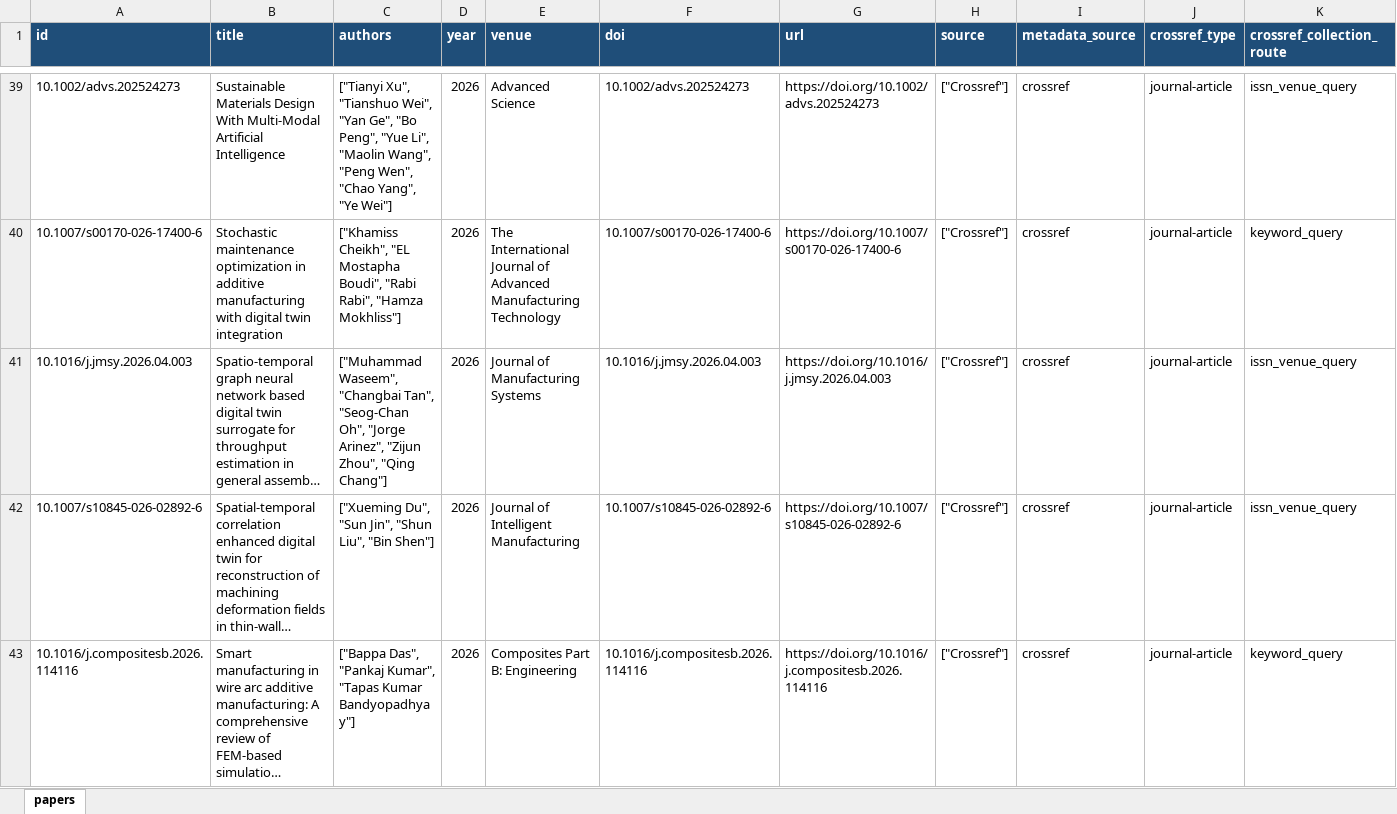
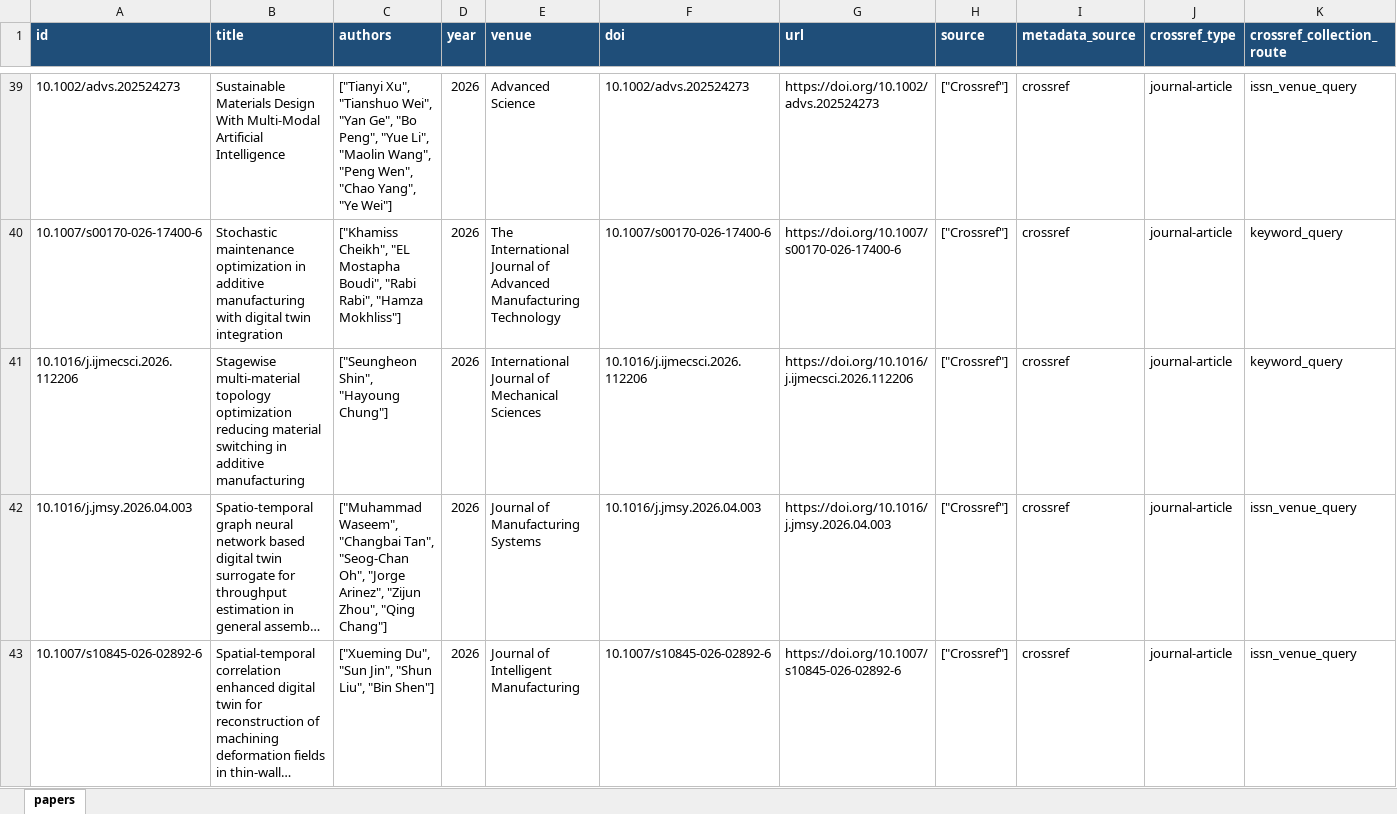
Before and after one commit to lko9911/GPT_Paper_research, an Excel workbook: data/papers.xlsx, sheet papers, drawn as a sheet; only a part is shown, gaps mark what is left out; the shorter side is filled out with more unchanged rows; long unchanged cells end in …; values as stored, in another font and other column widths than the file's, no borders; rows hold the shown columns only; the diff covers the shown part only; the diff names each change by its address in the sheet, - before the commit and + after, or states it on an @@ line.

```diff
--- a/data/papers.xlsx (sheet papers)
+++ b/data/papers.xlsx (sheet papers)
+row 41: 10.1016/j.ijmecsci.2026.112206 | Stagewise multi-material topology optimization reducing material switching in additive manufacturing | ["Seungheon Shin", "Hayoung Chung"] | 2026 | International Journal of Mechanical Sciences | 10.1016/j.ijmecsci.2026.112206 | https://doi.org/10.1016/j.ijmecsci.2026.112206 | ["Crossref"] | crossref | journal-article | keyword_query
```
Also changed, not shown: 8 edited cells elsewhere in this sheet, 32 other files.
